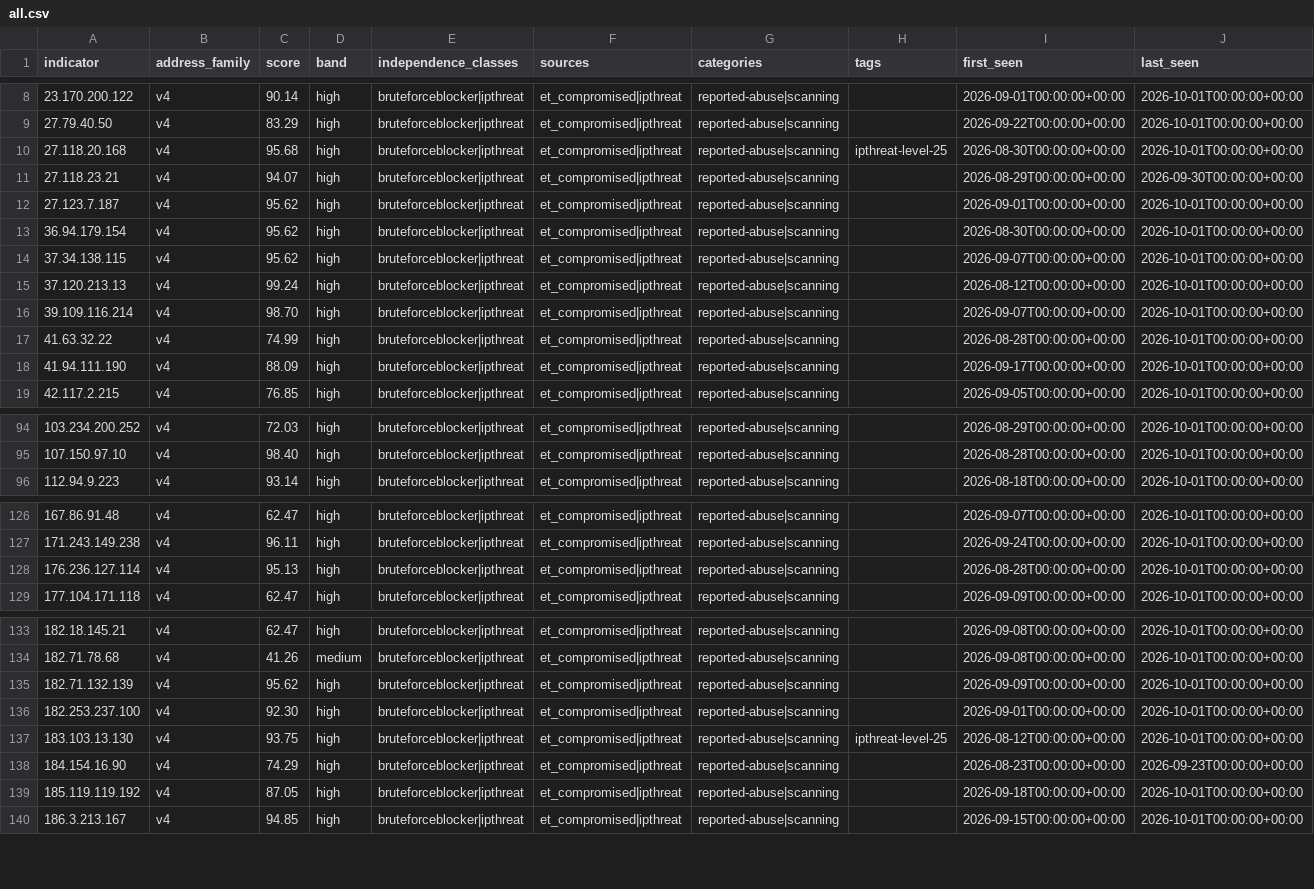
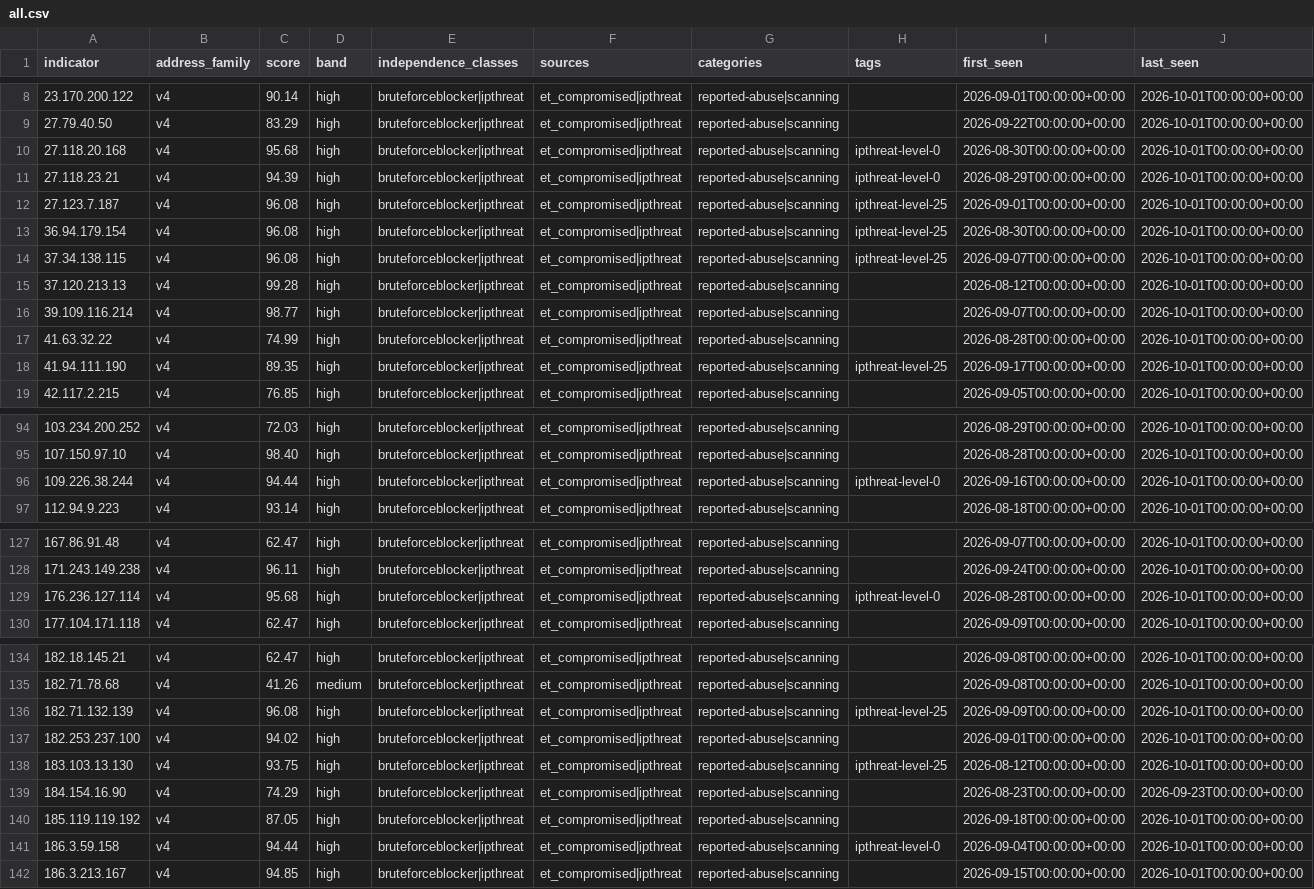
Before and after one commit to neilweitzel/xfeeds, a CSV file: feeds/clean/all.csv, drawn as a sheet; only a part is shown, gaps mark what is left out; addresses are those after the commit; rows hold the shown columns only; the diff covers the shown part only; the diff names each change by its address in the sheet, - before the commit and + after, or states it on an @@ line.

```diff
--- a/feeds/clean/all.csv
+++ b/feeds/clean/all.csv
-H10 (tags): ipthreat-level-25
+H10 (tags): ipthreat-level-0
-C11 (score): 94.07
+C11 (score): 94.39
-H11 (tags): (empty)
+H11 (tags): ipthreat-level-0
-J11 (last_seen): 2026-09-30T00:00:00+00:00
+J11 (last_seen): 2026-10-01T00:00:00+00:00
-C12:C14 (score): 95.62
+C12:C14 (score): 96.08
-H12:H14 (tags): (empty)
+H12:H14 (tags): ipthreat-level-25
-C15 (score): 99.24
+C15 (score): 99.28
-C16 (score): 98.70
+C16 (score): 98.77
-C18 (score): 88.09
+C18 (score): 89.35
-H18 (tags): (empty)
+H18 (tags): ipthreat-level-25
+row 96: 109.226.38.244 | v4 | 94.44 | high | bruteforceblocker|ipthreat | et_compromised|ipthreat | reported-abuse|scanning | ipthreat-level-0 | 2026-09-16T00:00:00+00:00 | 2026-10-01T00:00:00+00:00
-C129 (score): 95.13
+C129 (score): 95.68
-H129 (tags): (empty)
+H129 (tags): ipthreat-level-0
-C136 (score): 95.62
+C136 (score): 96.08
-H136 (tags): (empty)
+H136 (tags): ipthreat-level-25
-C137 (score): 92.30
+C137 (score): 94.02
+row 141: 186.3.59.158 | v4 | 94.44 | high | bruteforceblocker|ipthreat | et_compromised|ipthreat | reported-abuse|scanning | ipthreat-level-0 | 2026-09-04T00:00:00+00:00 | 2026-10-01T00:00:00+00:00
```
Also changed, not shown: 45 edited cells elsewhere in this file, 52 other files.
